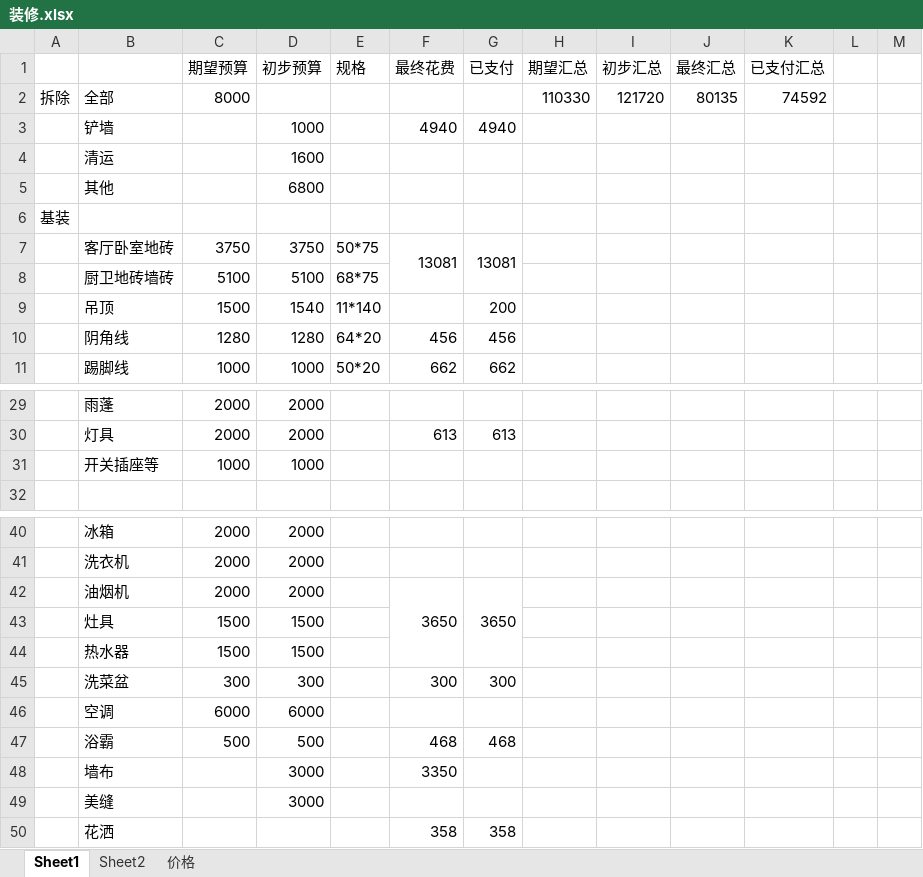
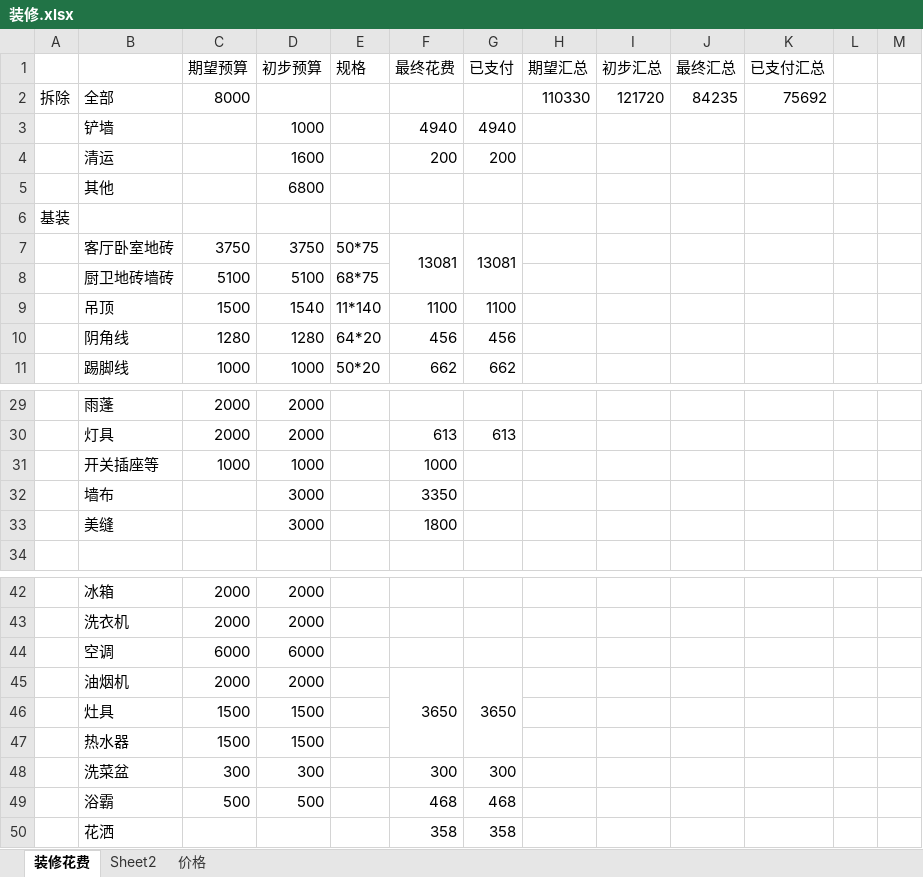
Before and after one commit to zhouweigithub/projects, an Excel workbook: documents/装修.xlsx, sheet 装修花费, drawn as a sheet; only a part is shown, gaps mark what is left out; values as stored, in another font and other column widths than the file's, no cell formats; removed rows and columns are numbered as before the commit, all else as after; the diff covers the shown part only; the diff names each change by its address in the sheet, - before the commit and + after, or states it on an @@ line.

```diff
--- a/documents/装修.xlsx (sheet 装修花费)
+++ b/documents/装修.xlsx (sheet 装修花费)
-sheet tab: Sheet1
+sheet tab: 装修花费
-J2 (最终汇总): 80135
+J2 (最终汇总): 84235
-K2 (已支付汇总): 74592
+K2 (已支付汇总): 75692
-F4 (最终花费): (empty)
+F4 (最终花费): 200
-G4 (已支付): (empty)
+G4 (已支付): 200
-F9 (最终花费): (empty)
+F9 (最终花费): 1100
-G9 (已支付): 200
+G9 (已支付): 1100
-F31 (最终花费): (empty)
+F31 (最终花费): 1000
@@ row 48 moved to row 32: 墙布 @@
+row 33:  | 美缝 |  | 3000 |  | 1800
@@ row 46 moved to row 44: 空调 @@
-row 49:  | 美缝 |  | 3000
```
Also changed, not shown: 2 added rows and 1 edited cell elsewhere in this sheet, sheet 价格, cell formats, formulas that keep their value.
